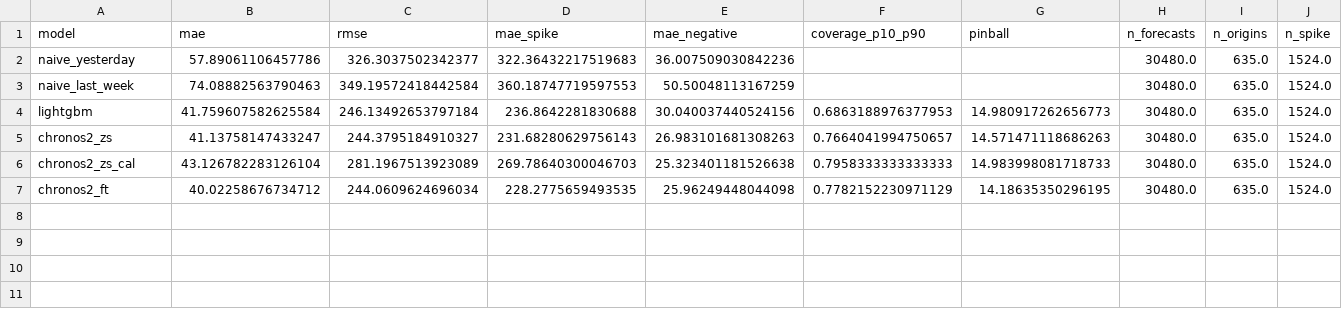
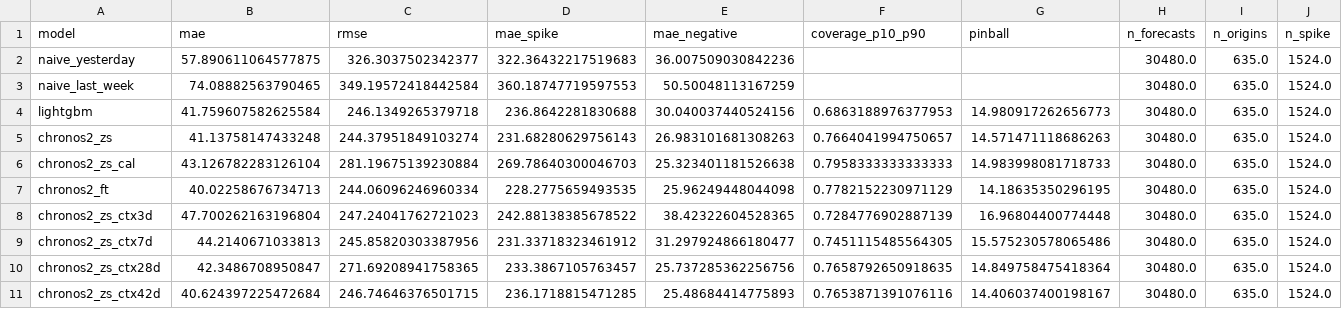
Before and after one commit to janxl/nem-timeseries, a CSV file: results/VIC1/metrics.csv, drawn as a sheet; only a part is shown; rows hold the shown columns only; the diff names each change by its address in the sheet, - before the commit and + after, or states it on an @@ line.

```diff
--- a/results/VIC1/metrics.csv
+++ b/results/VIC1/metrics.csv
-B2 (mae): 57.89061106457786
+B2 (mae): 57.890611064577875
-B3 (mae): 74.08882563790463
+B3 (mae): 74.08882563790465
-C4 (rmse): 246.13492653797184
+C4 (rmse): 246.1349265379718
-B5 (mae): 41.13758147433247
+B5 (mae): 41.13758147433248
-C5 (rmse): 244.3795184910327
+C5 (rmse): 244.37951849103274
-C6 (rmse): 281.1967513923089
+C6 (rmse): 281.19675139230884
-B7 (mae): 40.02258676734712
+B7 (mae): 40.02258676734713
-C7 (rmse): 244.0609624696034
+C7 (rmse): 244.06096246960334
+row 8: chronos2_zs_ctx3d | 47.700262163196804 | 247.24041762721023 | 242.88138385678522 | 38.42322604528365 | 0.7284776902887139 | 16.96804400774448 | 30480.0 | 635.0 | 1524.0
+row 9: chronos2_zs_ctx7d | 44.2140671033813 | 245.85820303387956 | 231.33718323461912 | 31.297924866180477 | 0.7451115485564305 | 15.575230578065486 | 30480.0 | 635.0 | 1524.0
+row 10: chronos2_zs_ctx28d | 42.3486708950847 | 271.69208941758365 | 233.3867105763457 | 25.737285362256756 | 0.7658792650918635 | 14.849758475418364 | 30480.0 | 635.0 | 1524.0
+row 11: chronos2_zs_ctx42d | 40.624397225472684 | 246.74646376501715 | 236.1718815471285 | 25.48684414775893 | 0.7653871391076116 | 14.406037400198167 | 30480.0 | 635.0 | 1524.0
```
Also changed, not shown: results/VIC1/significance_vs_chronos2_zs.csv, results/VIC1/significance_vs_lightgbm.csv, 5 other files.
